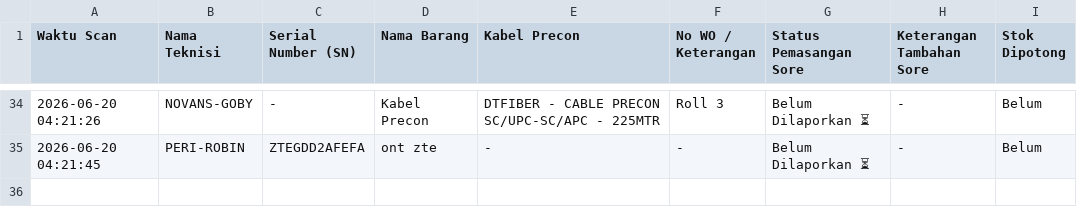
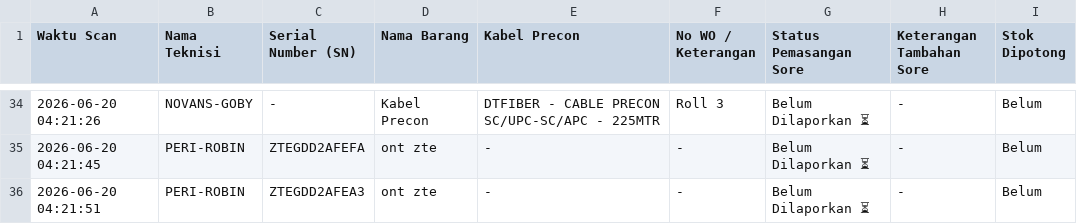
Before and after one commit to jrn999/gudang-ikr, a CSV file: log_harian.csv, drawn as a sheet; only a part is shown, gaps mark what is left out; the diff names each change by its address in the sheet, - before the commit and + after, or states it on an @@ line.

Commit message:
Auto-Update Log 2026-06-20 04:21

```diff
--- a/log_harian.csv
+++ b/log_harian.csv
+row 36: 2026-06-20 04:21:51 | PERI-ROBIN | ZTEGDD2AFEA3 | ont zte | - | - | Belum Dilaporkan ⏳ | - | Belum
```
